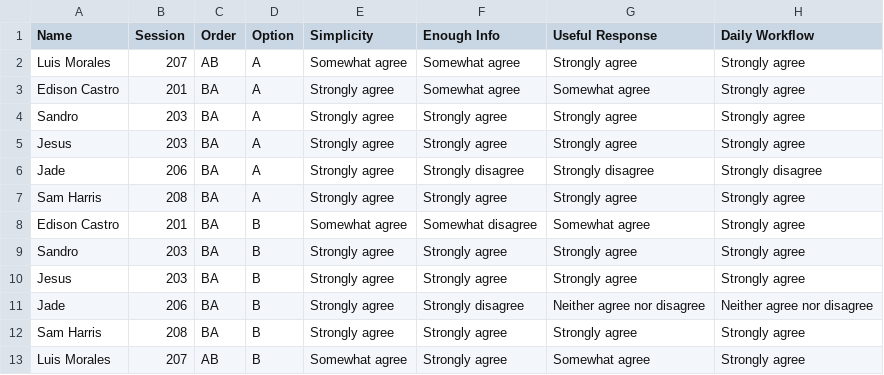
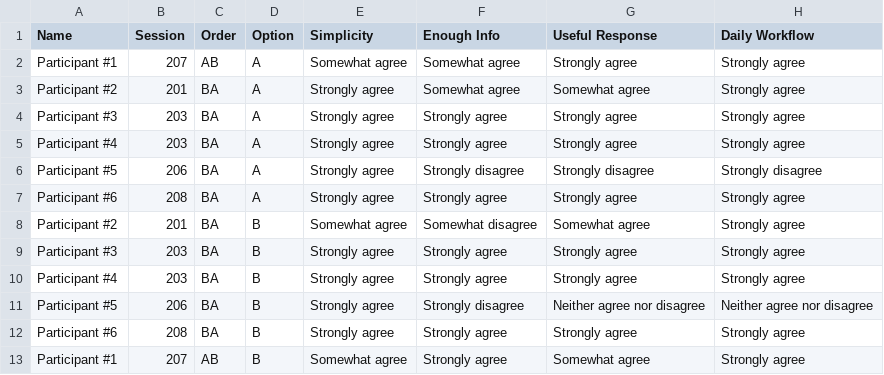
Before and after one commit to chengolivia/community_services_llm, a CSV file: data_analysis/study_1/1b_usability.csv, drawn as a sheet.

Commit message:
Updated data analysis

```diff
--- a/data_analysis/study_1/1b_usability.csv
+++ b/data_analysis/study_1/1b_usability.csv
@@ -1,13 +1,13 @@
 Name,Session,Order,Option,Simplicity,Enough Info,Useful Response,Daily Workflow
-Luis Morales,207,AB,A,Somewhat agree,Somewhat agree,Strongly agree,Strongly agree
-Edison Castro,201,BA,A,Strongly agree,Somewhat agree,Somewhat agree,Strongly agree
-Sandro,203,BA,A,Strongly agree,Strongly agree,Strongly agree,Strongly agree
-Jesus,203,BA,A,Strongly agree,Strongly agree,Strongly agree,Strongly agree
-Jade,206,BA,A,Strongly agree,Strongly disagree,Strongly disagree,Strongly disagree
-Sam Harris,208,BA,A,Strongly agree,Strongly agree,Strongly agree,Strongly agree
-Edison Castro,201,BA,B,Somewhat agree,Somewhat disagree,Somewhat agree,Strongly agree
-Sandro,203,BA,B,Strongly agree,Strongly agree,Strongly agree,Strongly agree
-Jesus,203,BA,B,Strongly agree,Strongly agree,Strongly agree,Strongly agree
-Jade,206,BA,B,Strongly agree,Strongly disagree,Neither agree nor disagree,Neither agree nor disagree
-Sam Harris,208,BA,B,Strongly agree,Strongly agree,Strongly agree,Strongly agree
-Luis Morales,207,AB,B,Somewhat agree,Strongly agree,Somewhat agree,Strongly agree
+Participant #1,207,AB,A,Somewhat agree,Somewhat agree,Strongly agree,Strongly agree
+Participant #2,201,BA,A,Strongly agree,Somewhat agree,Somewhat agree,Strongly agree
+Participant #3,203,BA,A,Strongly agree,Strongly agree,Strongly agree,Strongly agree
+Participant #4,203,BA,A,Strongly agree,Strongly agree,Strongly agree,Strongly agree
+Participant #5,206,BA,A,Strongly agree,Strongly disagree,Strongly disagree,Strongly disagree
+Participant #6,208,BA,A,Strongly agree,Strongly agree,Strongly agree,Strongly agree
+Participant #2,201,BA,B,Somewhat agree,Somewhat disagree,Somewhat agree,Strongly agree
+Participant #3,203,BA,B,Strongly agree,Strongly agree,Strongly agree,Strongly agree
+Participant #4,203,BA,B,Strongly agree,Strongly agree,Strongly agree,Strongly agree
+Participant #5,206,BA,B,Strongly agree,Strongly disagree,Neither agree nor disagree,Neither agree nor disagree
+Participant #6,208,BA,B,Strongly agree,Strongly agree,Strongly agree,Strongly agree
+Participant #1,207,AB,B,Somewhat agree,Strongly agree,Somewhat agree,Strongly agree
```
Also changed, not shown: data_analysis/study_1/1a_comparison.csv, data_analysis/study_1/1a_demographics.csv, 4 other files.
